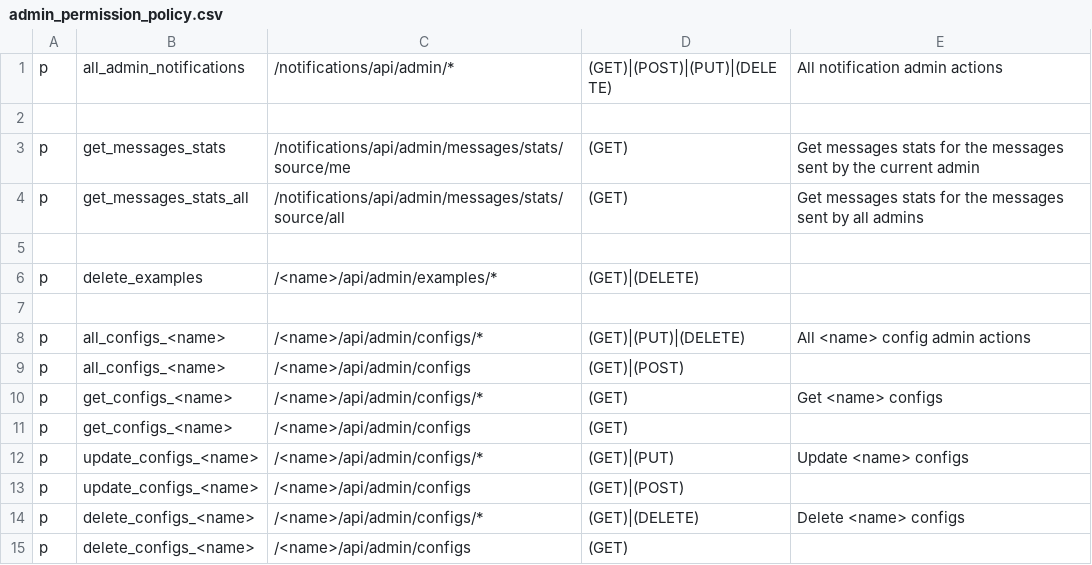
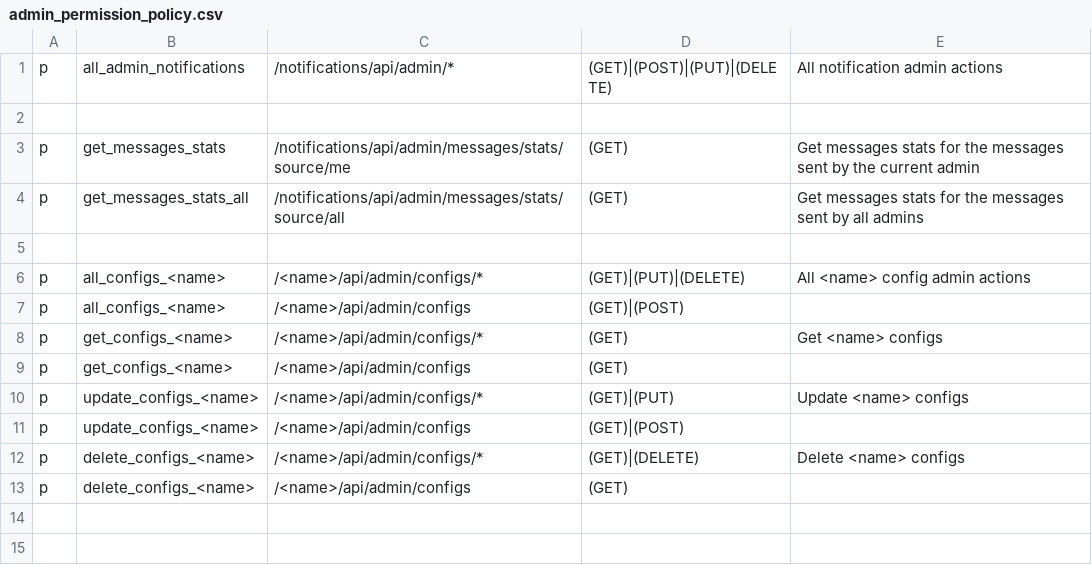
Before and after one commit to rokwire/notifications-building-block, a CSV file: driver/web/admin_permission_policy.csv, drawn as a sheet.

```diff
--- a/driver/web/admin_permission_policy.csv
+++ b/driver/web/admin_permission_policy.csv
@@ -5,4 +5,2 @@ p, get_messages_stats_all, /notifications/api/admin/messages/stats/source/all, (
 
-p, delete_examples, /<name>/api/admin/examples/*, (GET)|(DELETE),
-
 p, all_configs_<name>, /<name>/api/admin/configs/*, (GET)|(PUT)|(DELETE), All <name> config admin actions
```
Also changed, not shown: 8 other files.
